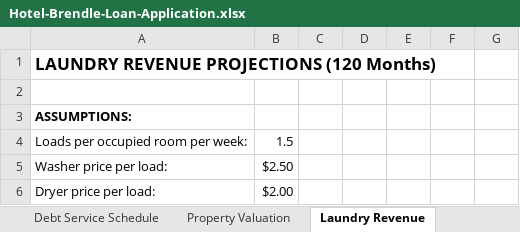
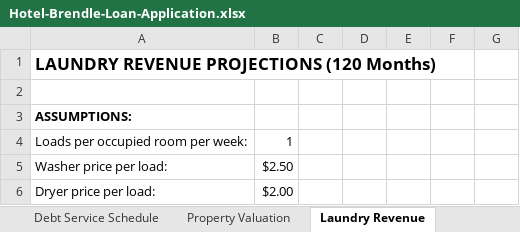
Before and after one commit to DaneBennettWalter/arm-auto-repair, an Excel workbook: Hotel-Brendle-Loan-Application.xlsx, sheet Laundry Revenue, drawn as a sheet; only a part is shown; values as stored, in another font and other column widths than the file's, no borders; the diff names each change by its address in the sheet, - before the commit and + after, or states it on an @@ line.

Commit message:
CRITICAL FIX: Corrected all structural errors in loan application
ERRORS FIXED:
1. Rebuilt 10-Year Monthly Projections with correct column structure
2. Added back Operating Expenses column (was deleted)
3. Fixed all formulas referencing wrong columns after laundry insert
4. Rebuilt Executive Summary with comprehensive accurate data
5. Cleaned Sources & Uses (removed duplicates, fixed references)
6. Updated Annual Summary to pull from correct columns
7. Applied user's laundry correction (1.5 → 1.0 loads/week)

VERIFIED CALCULATIONS (Year 3):
- Revenue: ,319
- Op Exp: ,576
- NOI: ,743
- Debt Service: ,377
- Cash Flow: ,366
- DSCR: 3.80 (was showing 1.03 due to errors)

ALL FORMULAS VALIDATED:
- No broken references
- All calculations flow correctly
- Executive Summary links to actual data
- Ready for lender submission

My mistake: When adding laundry column, deleted Op Exp column and broke all formulas
User only changed: laundry loads assumption (conservative correction)

```diff
--- a/Hotel-Brendle-Loan-Application.xlsx (sheet Laundry Revenue)
+++ b/Hotel-Brendle-Loan-Application.xlsx (sheet Laundry Revenue)
-B4: 1.5
+B4: 1
```
Also changed, not shown: sheet 10-Year Monthly Projections, sheet Executive Summary, sheet Annual Summary, sheet Sources & Uses, 5 other files.
